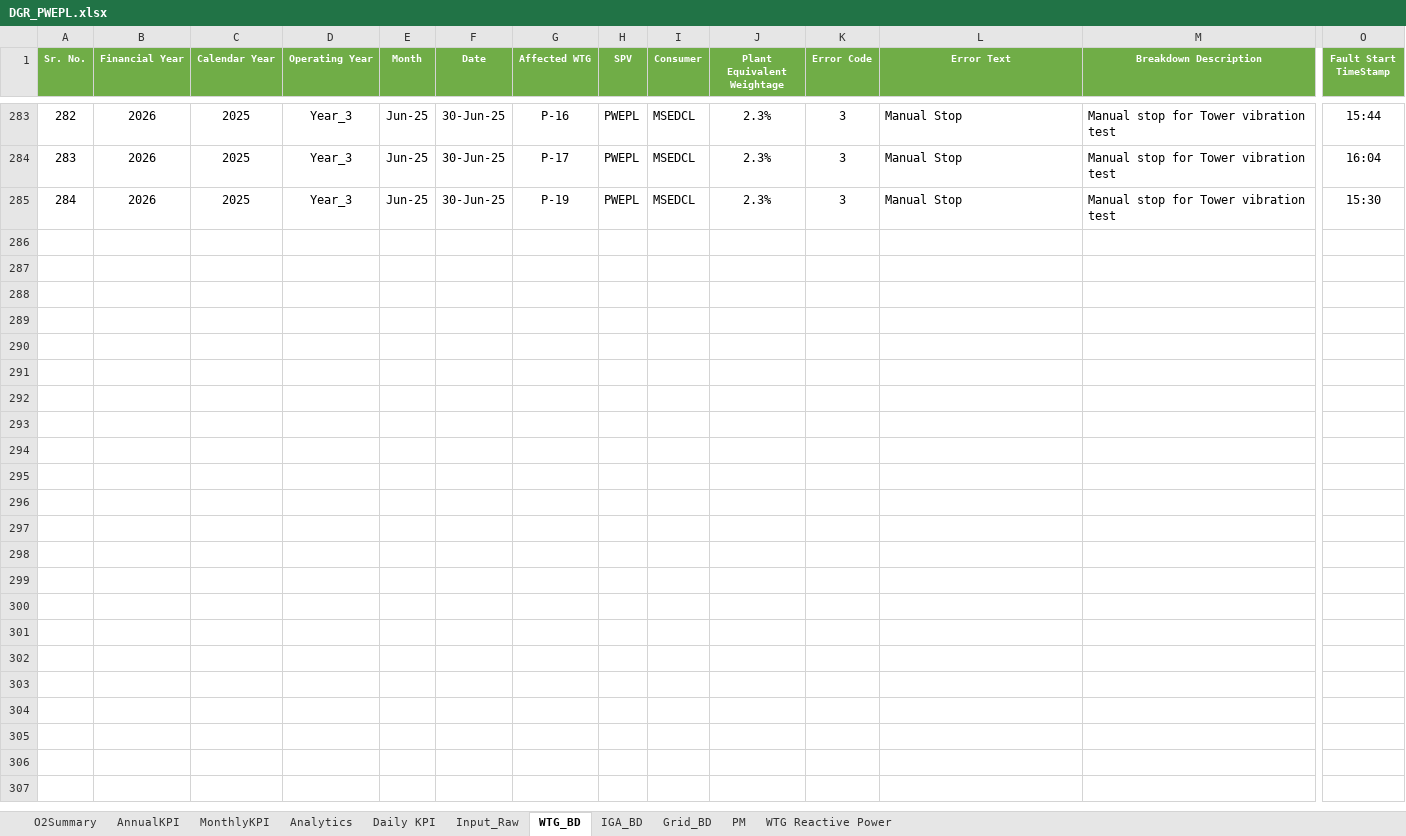
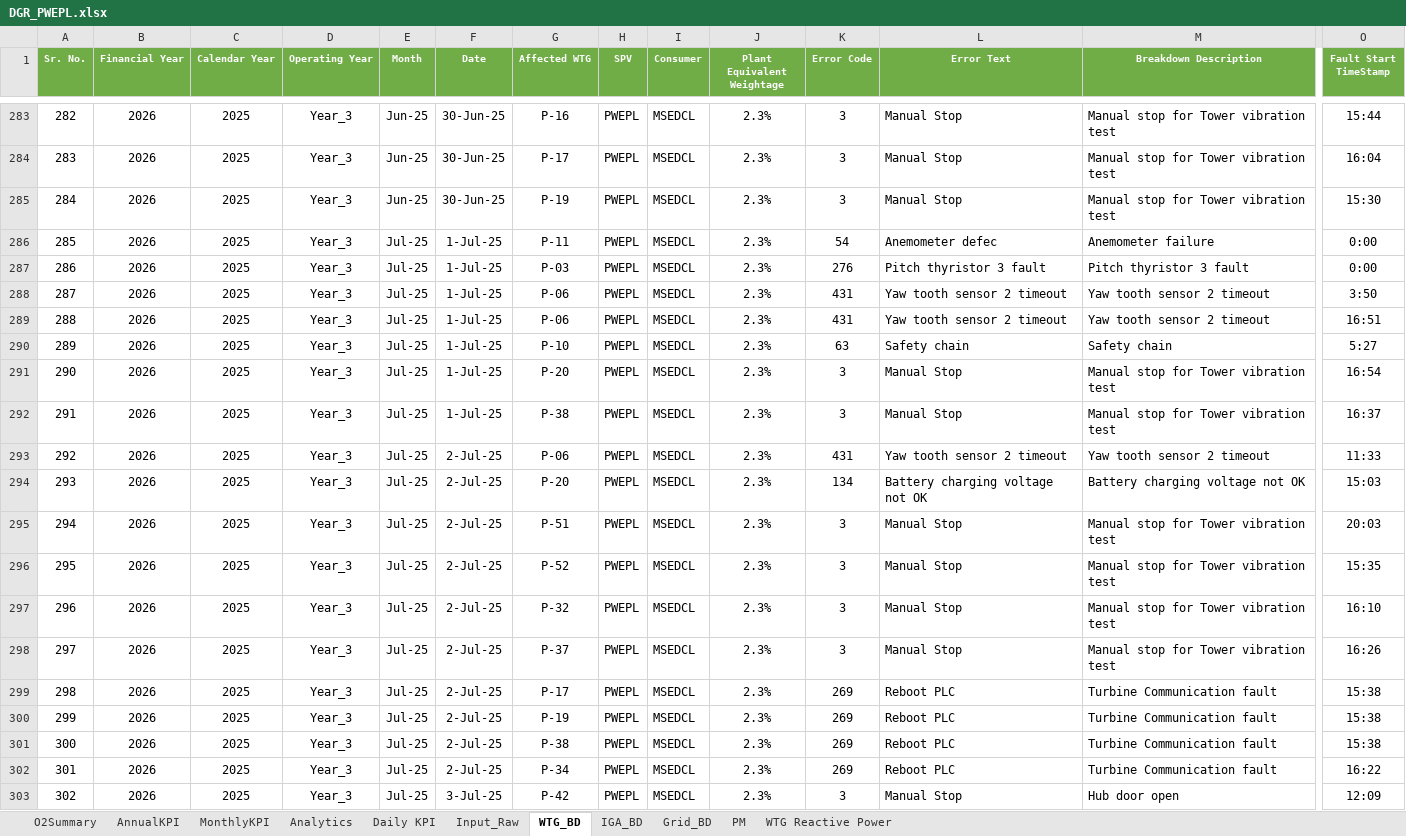
Before and after one commit to Awesome20225266/dgr-deviation-dashboard, an Excel workbook: DGR_Backup/DGR_PWEPL.xlsx, sheet WTG_BD, drawn as a sheet; only a part is shown, gaps mark what is left out; values as stored, in another font and other column widths than the file's, no borders; conditional formats and table styles not drawn; rows hold the shown columns only; the diff covers the shown part only; the diff names each change by its address in the sheet, - before the commit and + after, or states it on an @@ line.

```diff
--- a/DGR_Backup/DGR_PWEPL.xlsx (sheet WTG_BD)
+++ b/DGR_Backup/DGR_PWEPL.xlsx (sheet WTG_BD)
+row 286: 285 | 2026 | 2025 | Year_3 | Jul-25 | 1-Jul-25 | P-11 | PWEPL | MSEDCL | 2.3% | 54 | Anemometer defec | Anemometer failure | 0:00
+row 287: 286 | 2026 | 2025 | Year_3 | Jul-25 | 1-Jul-25 | P-03 | PWEPL | MSEDCL | 2.3% | 276 | Pitch thyristor 3 fault | Pitch thyristor 3 fault | 0:00
+row 288: 287 | 2026 | 2025 | Year_3 | Jul-25 | 1-Jul-25 | P-06 | PWEPL | MSEDCL | 2.3% | 431 | Yaw tooth sensor 2 timeout | Yaw tooth sensor 2 timeout | 3:50
+row 289: 288 | 2026 | 2025 | Year_3 | Jul-25 | 1-Jul-25 | P-06 | PWEPL | MSEDCL | 2.3% | 431 | Yaw tooth sensor 2 timeout | Yaw tooth sensor 2 timeout | 16:51
+row 290: 289 | 2026 | 2025 | Year_3 | Jul-25 | 1-Jul-25 | P-10 | PWEPL | MSEDCL | 2.3% | 63 | Safety chain | Safety chain | 5:27
+row 291: 290 | 2026 | 2025 | Year_3 | Jul-25 | 1-Jul-25 | P-20 | PWEPL | MSEDCL | 2.3% | 3 | Manual Stop | Manual stop for Tower vibration test | 16:54
+row 292: 291 | 2026 | 2025 | Year_3 | Jul-25 | 1-Jul-25 | P-38 | PWEPL | MSEDCL | 2.3% | 3 | Manual Stop | Manual stop for Tower vibration test | 16:37
+row 293: 292 | 2026 | 2025 | Year_3 | Jul-25 | 2-Jul-25 | P-06 | PWEPL | MSEDCL | 2.3% | 431 | Yaw tooth sensor 2 timeout | Yaw tooth sensor 2 timeout | 11:33
+row 294: 293 | 2026 | 2025 | Year_3 | Jul-25 | 2-Jul-25 | P-20 | PWEPL | MSEDCL | 2.3% | 134 | Battery charging voltage not OK | Battery charging voltage not OK | 15:03
+row 295: 294 | 2026 | 2025 | Year_3 | Jul-25 | 2-Jul-25 | P-51 | PWEPL | MSEDCL | 2.3% | 3 | Manual Stop | Manual stop for Tower vibration test | 20:03
+row 296: 295 | 2026 | 2025 | Year_3 | Jul-25 | 2-Jul-25 | P-52 | PWEPL | MSEDCL | 2.3% | 3 | Manual Stop | Manual stop for Tower vibration test | 15:35
+row 297: 296 | 2026 | 2025 | Year_3 | Jul-25 | 2-Jul-25 | P-32 | PWEPL | MSEDCL | 2.3% | 3 | Manual Stop | Manual stop for Tower vibration test | 16:10
+row 298: 297 | 2026 | 2025 | Year_3 | Jul-25 | 2-Jul-25 | P-37 | PWEPL | MSEDCL | 2.3% | 3 | Manual Stop | Manual stop for Tower vibration test | 16:26
+row 299: 298 | 2026 | 2025 | Year_3 | Jul-25 | 2-Jul-25 | P-17 | PWEPL | MSEDCL | 2.3% | 269 | Reboot PLC | Turbine Communication fault | 15:38
+row 300: 299 | 2026 | 2025 | Year_3 | Jul-25 | 2-Jul-25 | P-19 | PWEPL | MSEDCL | 2.3% | 269 | Reboot PLC | Turbine Communication fault | 15:38
+row 301: 300 | 2026 | 2025 | Year_3 | Jul-25 | 2-Jul-25 | P-38 | PWEPL | MSEDCL | 2.3% | 269 | Reboot PLC | Turbine Communication fault | 15:38
+row 302: 301 | 2026 | 2025 | Year_3 | Jul-25 | 2-Jul-25 | P-34 | PWEPL | MSEDCL | 2.3% | 269 | Reboot PLC | Turbine Communication fault | 16:22
+row 303: 302 | 2026 | 2025 | Year_3 | Jul-25 | 3-Jul-25 | P-42 | PWEPL | MSEDCL | 2.3% | 3 | Manual Stop | Hub door open | 12:09
```
Also changed, not shown: 20 added rows elsewhere in this sheet, sheet Input_Raw, sheet IGA_BD, sheet Analytics, sheet WTG Reactive Power, sheet MonthlyKPI, sheet O2Summary, 2 more sheets, hidden cells, charts or pictures, DGR_Backup/DGR_7MW.xlsx, DGR_Backup/DGR_Ghatodi.xlsx, 15 other files.
